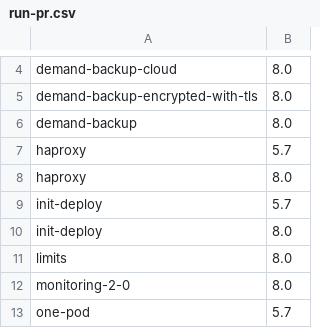
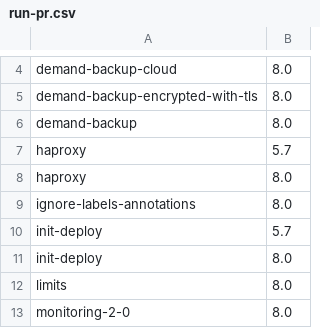
Before and after one commit to percona/percona-xtradb-cluster-operator, a CSV file: e2e-tests/run-pr.csv, drawn as a sheet; only a part is shown, gaps mark what is left out; the shorter side is filled out with more unchanged rows.

Commit message:
K8SPXC-1143 add ignore annotations test (#1384)
* K8SPXC-1143 add ignore annotations test

```diff
--- a/e2e-tests/run-pr.csv
+++ b/e2e-tests/run-pr.csv
@@ -8,2 +8,3 @@ haproxy,5.7
 haproxy,8.0
+ignore-labels-annotations,8.0
 init-deploy,5.7
```
Also changed, not shown: e2e-tests/run-release.csv, 20 other files.
